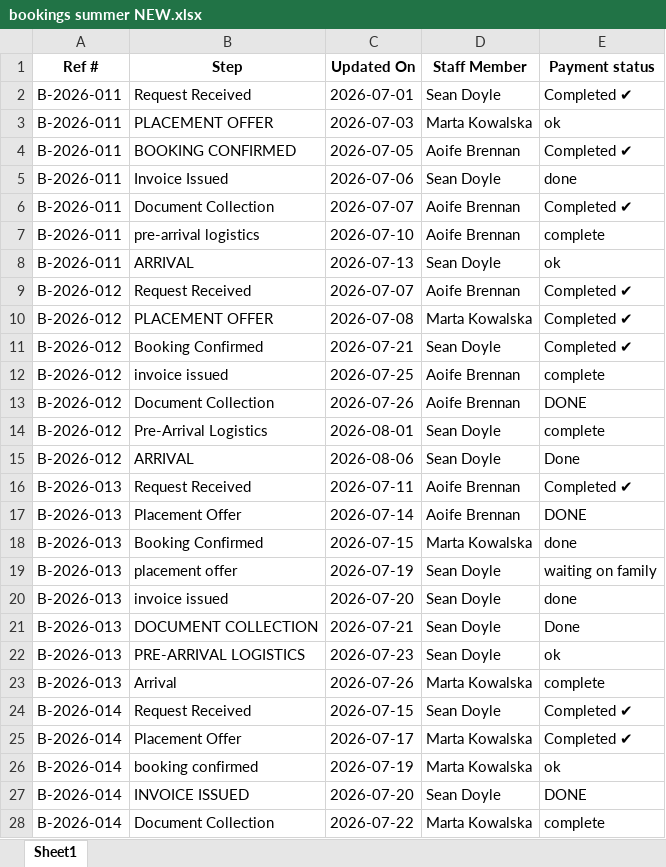
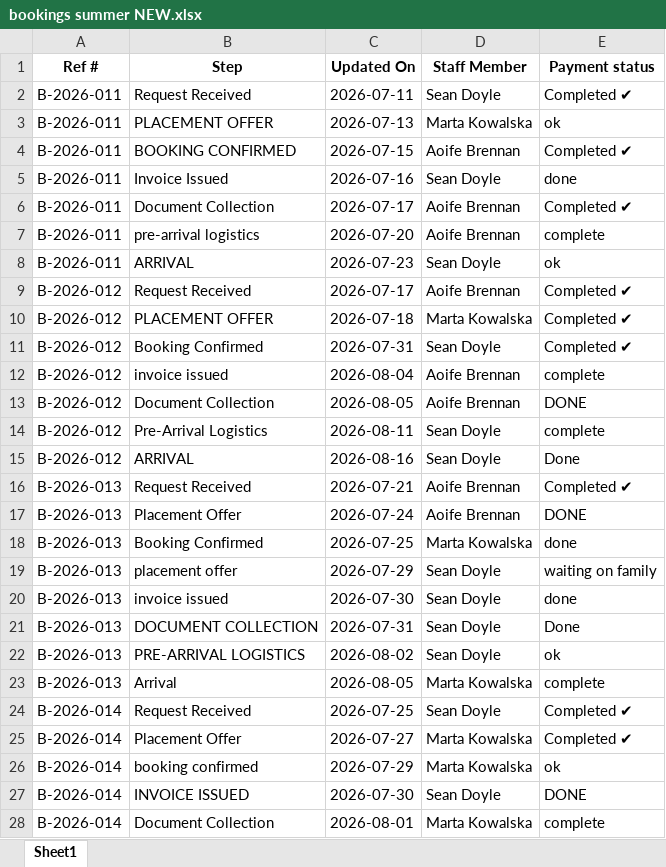
Before and after one commit to Emmett-M-Dev/bottleneck-ingest, an Excel workbook: data/synthetic/messy_foyle/bookings summer NEW.xlsx, sheet Sheet1, drawn as a sheet; only a part is shown; values as stored, in another font and other column widths than the file's, no borders; the diff covers the shown part only; the diff names each change by its address in the sheet, - before the commit and + after, or states it on an @@ line.

```diff
--- a/data/synthetic/messy_foyle/bookings summer NEW.xlsx (sheet Sheet1)
+++ b/data/synthetic/messy_foyle/bookings summer NEW.xlsx (sheet Sheet1)
-C2 (Updated On): 2026-07-01
+C2 (Updated On): 2026-07-11
-C3 (Updated On): 2026-07-03
+C3 (Updated On): 2026-07-13
-C4 (Updated On): 2026-07-05
+C4 (Updated On): 2026-07-15
-C5 (Updated On): 2026-07-06
+C5 (Updated On): 2026-07-16
-C6 (Updated On): 2026-07-07
+C6 (Updated On): 2026-07-17
-C7 (Updated On): 2026-07-10
+C7 (Updated On): 2026-07-20
-C8 (Updated On): 2026-07-13
+C8 (Updated On): 2026-07-23
-C9 (Updated On): 2026-07-07
+C9 (Updated On): 2026-07-17
-C10 (Updated On): 2026-07-08
+C10 (Updated On): 2026-07-18
-C11 (Updated On): 2026-07-21
+C11 (Updated On): 2026-07-31
-C12 (Updated On): 2026-07-25
+C12 (Updated On): 2026-08-04
-C13 (Updated On): 2026-07-26
+C13 (Updated On): 2026-08-05
-C14 (Updated On): 2026-08-01
+C14 (Updated On): 2026-08-11
-C15 (Updated On): 2026-08-06
+C15 (Updated On): 2026-08-16
-C16 (Updated On): 2026-07-11
+C16 (Updated On): 2026-07-21
-C17 (Updated On): 2026-07-14
+C17 (Updated On): 2026-07-24
-C18 (Updated On): 2026-07-15
+C18 (Updated On): 2026-07-25
-C19 (Updated On): 2026-07-19
+C19 (Updated On): 2026-07-29
-C20 (Updated On): 2026-07-20
+C20 (Updated On): 2026-07-30
-C21 (Updated On): 2026-07-21
+C21 (Updated On): 2026-07-31
-C22 (Updated On): 2026-07-23
+C22 (Updated On): 2026-08-02
-C23 (Updated On): 2026-07-26
+C23 (Updated On): 2026-08-05
-C24 (Updated On): 2026-07-15
+C24 (Updated On): 2026-07-25
-C25 (Updated On): 2026-07-17
+C25 (Updated On): 2026-07-27
-C26 (Updated On): 2026-07-19
+C26 (Updated On): 2026-07-29
-C27 (Updated On): 2026-07-20
+C27 (Updated On): 2026-07-30
-C28 (Updated On): 2026-07-22
+C28 (Updated On): 2026-08-01
```
Also changed, not shown: 33 added rows and 31 edited cells elsewhere in this sheet, data/synthetic/messy_foyle/bookings Jan-May 2026.xlsx, data/synthetic/messy_foyle/bookings summer OLD do not use.xlsx, 5 other files.
